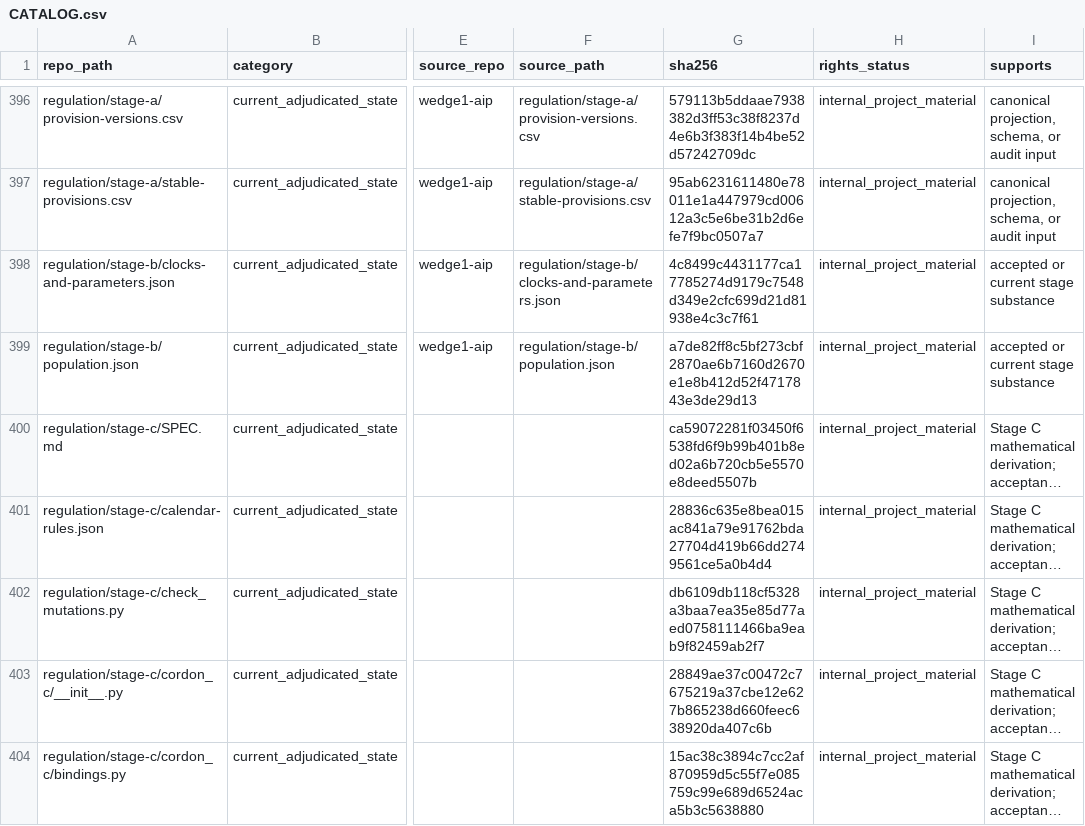
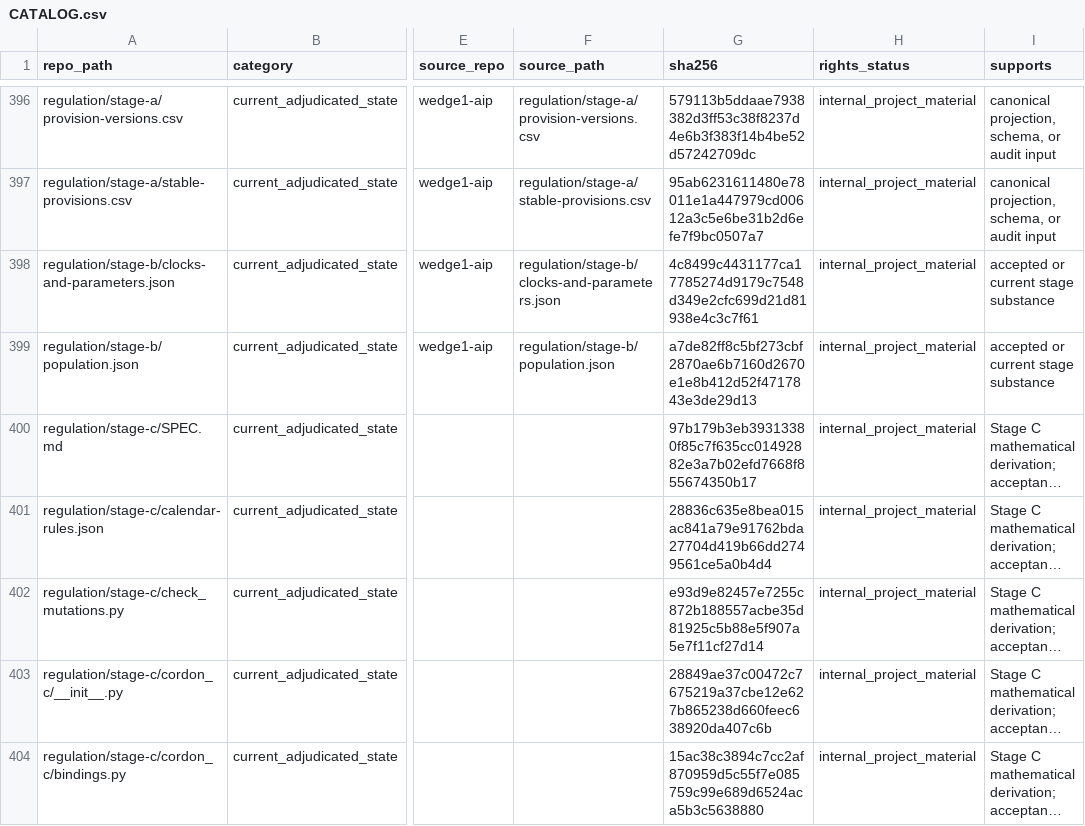
Before and after one commit to owassmer/CORDON, a CSV file: corpus/CATALOG.csv, drawn as a sheet; only a part is shown, gaps mark what is left out; long unchanged cells end in …; the diff covers the shown part only; the diff names each change by its address in the sheet, - before the commit and + after, or states it on an @@ line.

```diff
--- a/corpus/CATALOG.csv
+++ b/corpus/CATALOG.csv
-G400 (sha256): ca59072281f03450f6538fd6f9b99b401b8ed02a6b720cb5e5570e8deed5507b
+G400 (sha256): 97b179b3eb39313380f85c7f635cc01492882e3a7b02efd7668f855674350b17
-G402 (sha256): db6109db118cf5328a3baa7ea35e85d77aed0758111466ba9eab9f82459ab2f7
+G402 (sha256): e93d9e82457e7255c872b188557acbe35d81925c5b88e5f907a5e7f11cf27d14
```
Also changed, not shown: 5 edited cells elsewhere in this file, 7 other files.
